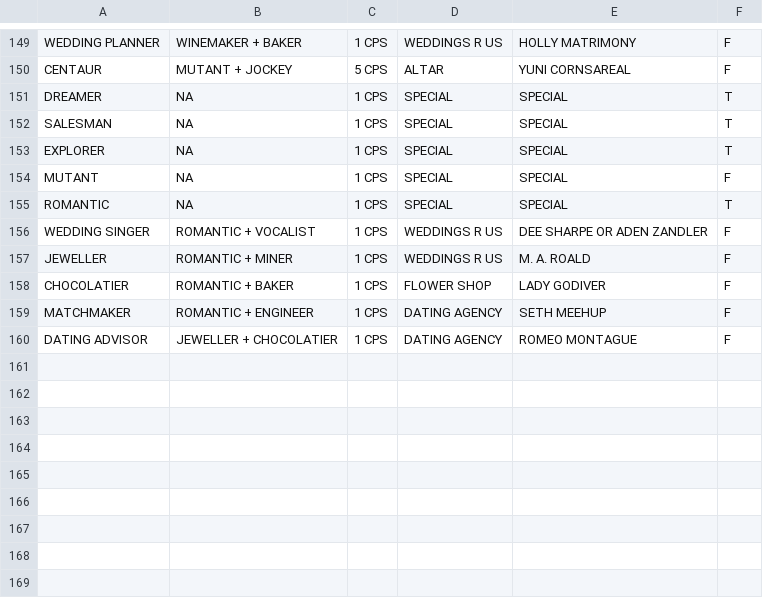
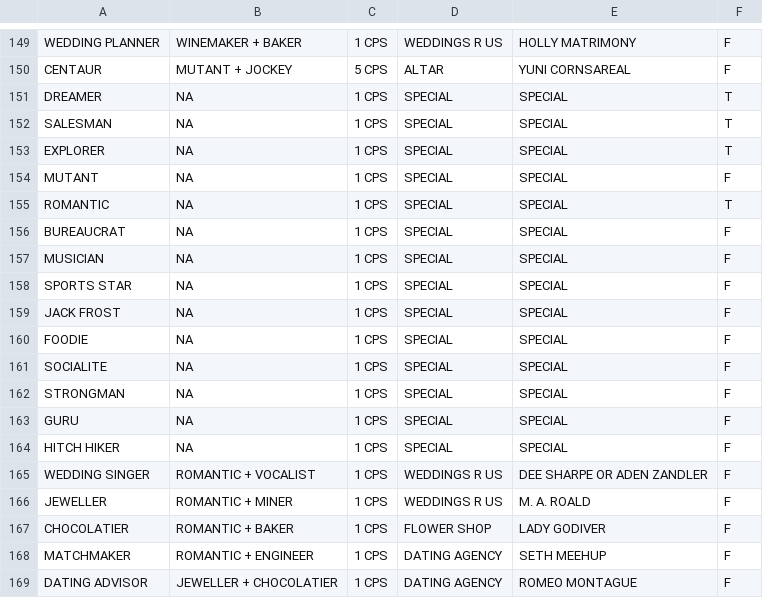
Before and after one commit to kocsenc/kchung, a CSV file: Ruby/NoviceLevel/PixelPeopleDB/DBasesBUps/ppeopleDB.MARback.csv, drawn as a sheet; only a part is shown, gaps mark what is left out; the diff names each change by its address in the sheet, - before the commit and + after, or states it on an @@ line.

Commit message:
Updated new database with latest Pixel People update. Ready to include TK for more usage of program

```diff
--- a/Ruby/NoviceLevel/PixelPeopleDB/DBasesBUps/ppeopleDB.MARback.csv
+++ b/Ruby/NoviceLevel/PixelPeopleDB/DBasesBUps/ppeopleDB.MARback.csv
+row 156: BUREAUCRAT | NA | 1 CPS | SPECIAL | SPECIAL | F
+row 157: MUSICIAN | NA | 1 CPS | SPECIAL | SPECIAL | F
+row 158: SPORTS STAR | NA | 1 CPS | SPECIAL | SPECIAL | F
+row 159: JACK FROST | NA | 1 CPS | SPECIAL | SPECIAL | F
+row 160: FOODIE | NA | 1 CPS | SPECIAL | SPECIAL | F
+row 161: SOCIALITE | NA | 1 CPS | SPECIAL | SPECIAL | F
+row 162: STRONGMAN | NA | 1 CPS | SPECIAL | SPECIAL | F
+row 163: GURU | NA | 1 CPS | SPECIAL | SPECIAL | F
+row 164: HITCH HIKER | NA | 1 CPS | SPECIAL | SPECIAL | F
```
Also changed, not shown: 2 other files.
